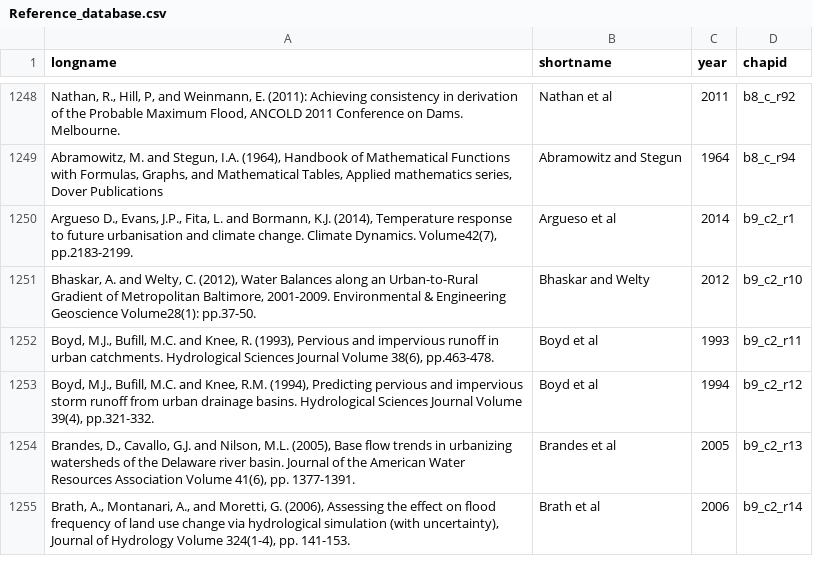
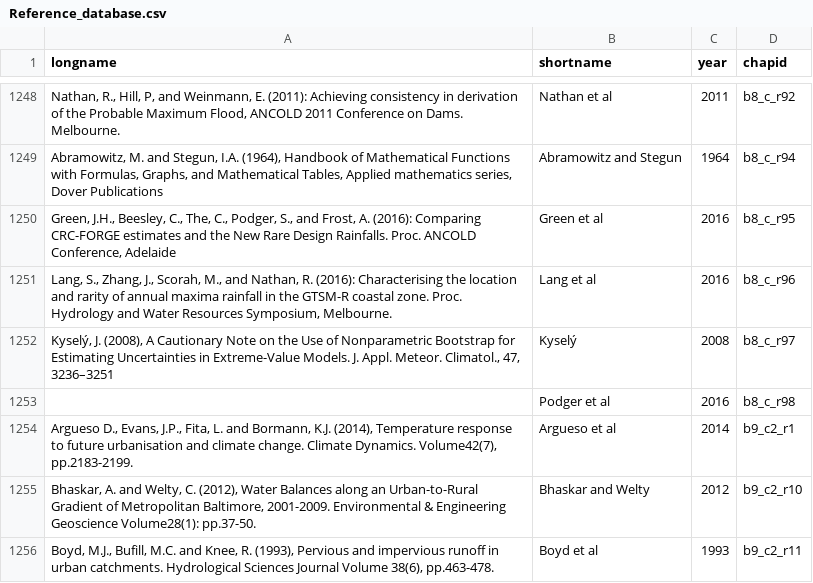
Before and after one commit to GeoscienceAustralia/arr, a CSV file: arr/Reference_database.csv, drawn as a sheet; only a part is shown, gaps mark what is left out; the shorter side is filled out with more unchanged rows; the diff names each change by its address in the sheet, - before the commit and + after, or states it on an @@ line.

Commit message:
update some references for book9-chap6 and book 8-chap1,2,8 (from RN)

```diff
--- a/arr/Reference_database.csv
+++ b/arr/Reference_database.csv
+row 1250: Green, J.H., Beesley, C., The, C., Podger, S., and Frost, A. (2016): Comparing CRC-FORGE estimates and the New Rare Design Rainfalls. Proc. ANCOLD Conference, Adelaide | Green et al | 2016 | b8_c_r95
+row 1251: Lang, S., Zhang, J., Scorah, M., and Nathan, R. (2016): Characterising the location and rarity of annual maxima rainfall in the GTSM-R coastal zone. Proc. Hydrology and Water Resources Symposium, Melbourne. | Lang et al | 2016 | b8_c_r96
+row 1252: Kyselý, J. (2008), A Cautionary Note on the Use of Nonparametric Bootstrap for Estimating Uncertainties in Extreme-Value Models. J. Appl. Meteor. Climatol., 47, 3236–3251 | Kyselý | 2008 | b8_c_r97
+row 1253:  | Podger et al | 2016 | b8_c_r98
```
